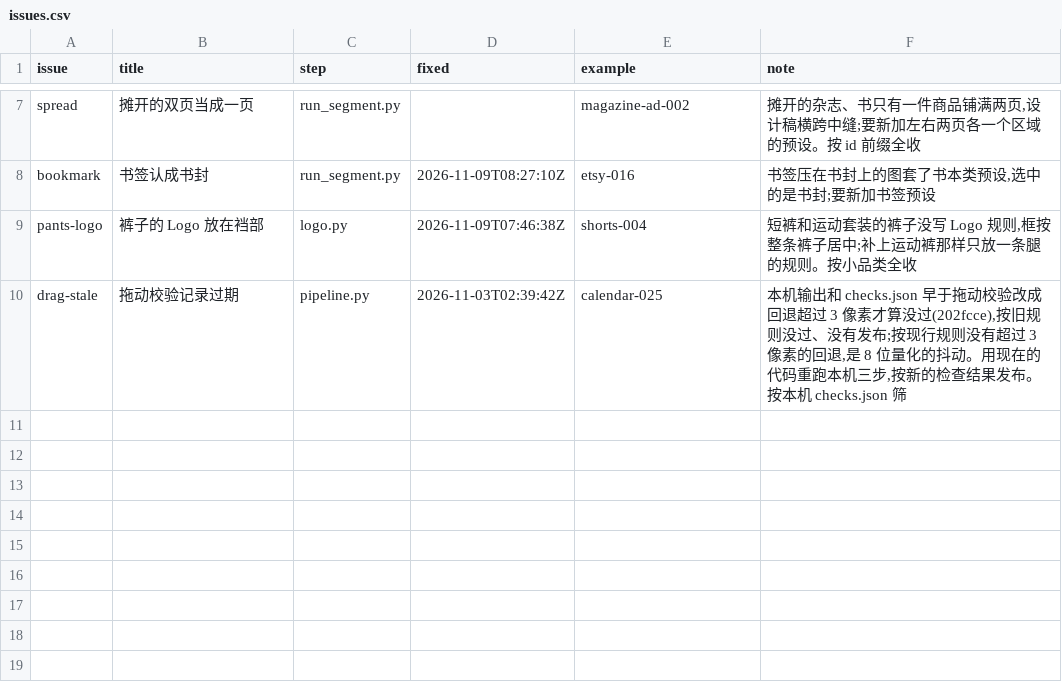
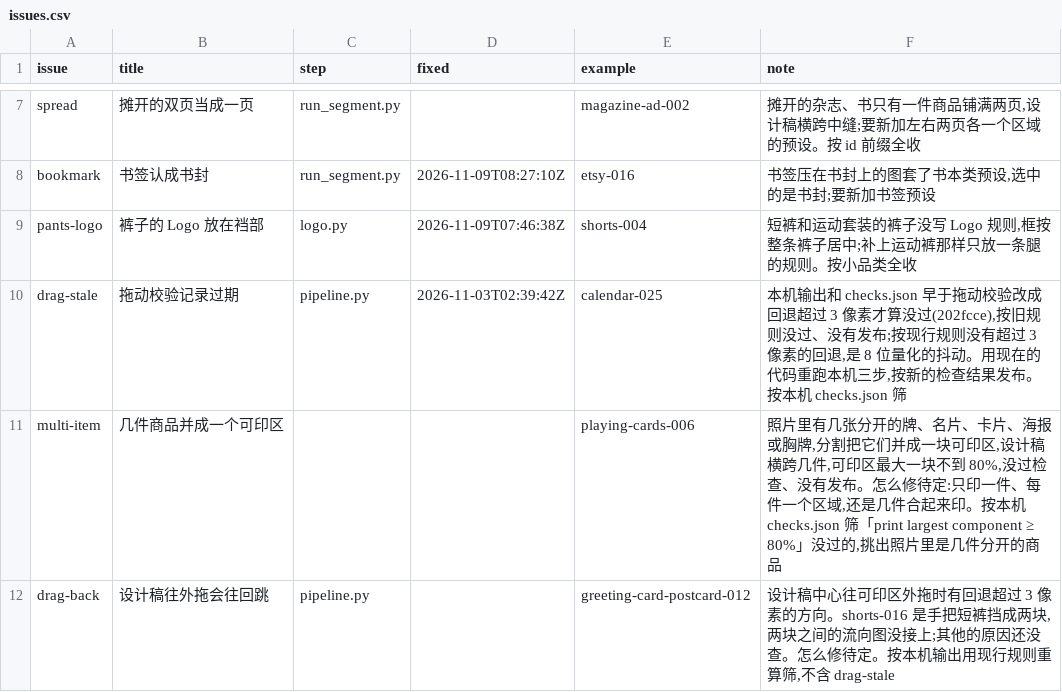
Before and after one commit to uzzor713/mockup-template-pipeline, a CSV file: fixes/issues.csv, drawn as a sheet; only a part is shown, gaps mark what is left out.

```diff
--- a/fixes/issues.csv
+++ b/fixes/issues.csv
@@ -10 +10,3 @@ pants-logo,裤子的 Logo 放在裆部,logo.py,2026-11-09T07:46:38Z,shorts-004,"
 drag-stale,拖动校验记录过期,pipeline.py,2026-11-03T02:39:42Z,calendar-025,"本机输出和 checks.json 早于拖动校验改成回退超过 3 像素才算没过(202fcce),按旧规则没过、没有发布;按现行规则没有超过 3 像素的回退,是 8 位量化的抖动。用现在的代码重跑本机三步,按新的检查结果发布。按本机 checks.json 筛"
+multi-item,几件商品并成一个可印区,,,playing-cards-006,"照片里有几张分开的牌、名片、卡片、海报或胸牌,分割把它们并成一块可印区,设计稿横跨几件,可印区最大一块不到 80%,没过检查、没有发布。怎么修待定:只印一件、每件一个区域,还是几件合起来印。按本机 checks.json 筛「print largest component ≥ 80%」没过的,挑出照片里是几件分开的商品"
+drag-back,设计稿往外拖会往回跳,pipeline.py,,greeting-card-postcard-012,"设计稿中心往可印区外拖时有回退超过 3 像素的方向。shorts-016 是手把短裤挡成两块,两块之间的流向图没接上;其他的原因还没查。怎么修待定。按本机输出用现行规则重算筛,不含 drag-stale"
```
Also changed, not shown: fixes/templates.csv, 2 other files.
